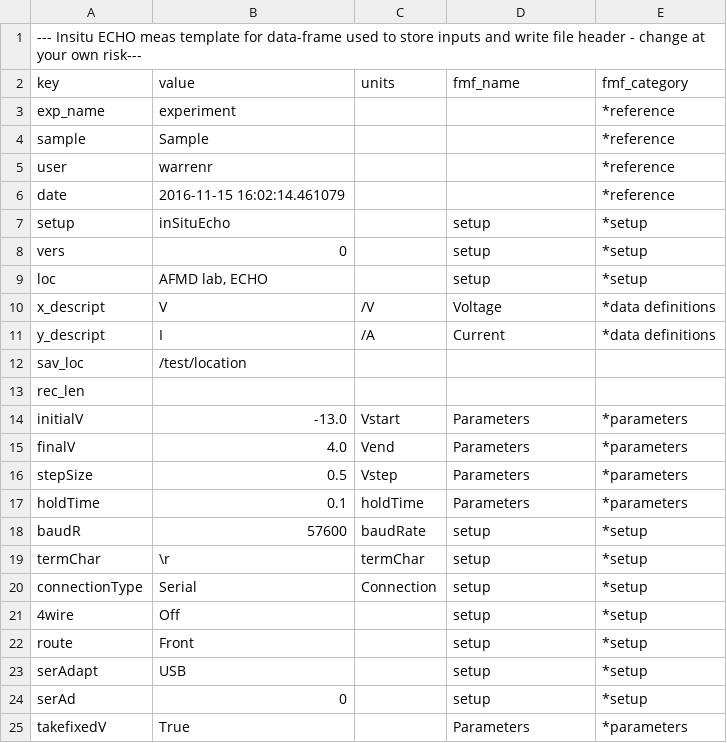
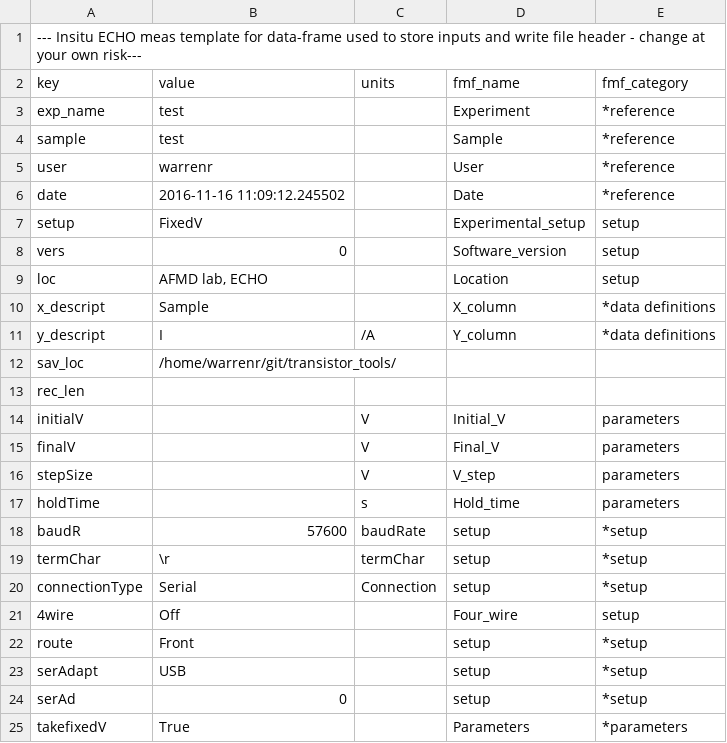
Before and after one commit to AFMD/conductivity-K2400, a CSV file: df_measurement.csv, drawn as a sheet; only a part is shown; the diff covers the shown part only.

```diff
--- a/df_measurement.csv
+++ b/df_measurement.csv
@@ -2,17 +2,17 @@
 key,value,units,fmf_name,fmf_category
-exp_name,experiment, , ,*reference
-sample,Sample, , ,*reference
-user,warrenr, , ,*reference
-date,2016-11-15 16:02:14.461079, , ,*reference
-setup,inSituEcho, ,setup,*setup
-vers,0, ,setup,*setup
-loc,"AFMD lab, ECHO", ,setup,*setup
-x_descript,V,/V,Voltage,*data definitions
-y_descript,I,/A,Current,*data definitions
-sav_loc,/test/location, , ,
+exp_name,test, ,Experiment,*reference
+sample,test, ,Sample,*reference
+user,warrenr, ,User,*reference
+date,2016-11-16 11:09:12.245502, ,Date,*reference
+setup,FixedV, ,Experimental_setup,setup
+vers,0, ,Software_version,setup
+loc,"AFMD lab, ECHO", ,Location,setup
+x_descript,Sample,,X_column,*data definitions
+y_descript,I,/A,Y_column,*data definitions
+sav_loc,/home/warrenr/git/transistor_tools/, , ,
 rec_len, , , ,
-initialV,-13.0,Vstart,Parameters,*parameters
-finalV,4.0,Vend,Parameters,*parameters
-stepSize,0.5,Vstep,Parameters,*parameters
-holdTime,0.1,holdTime,Parameters,*parameters
+initialV,, V,Initial_V,parameters
+finalV,, V,Final_V,parameters
+stepSize,, V,V_step,parameters
+holdTime,, s,Hold_time,parameters
 baudR,57600,baudRate,setup,*setup
@@ -20,3 +20,3 @@ termChar,\r,termChar,setup,*setup
 connectionType,Serial,Connection,setup,*setup
-4wire,Off, ,setup,*setup
+4wire,Off, ,Four_wire,setup
 route,Front, ,setup,*setup
```
Also changed, not shown: 7 edited cells elsewhere in this file, 9 other files.
